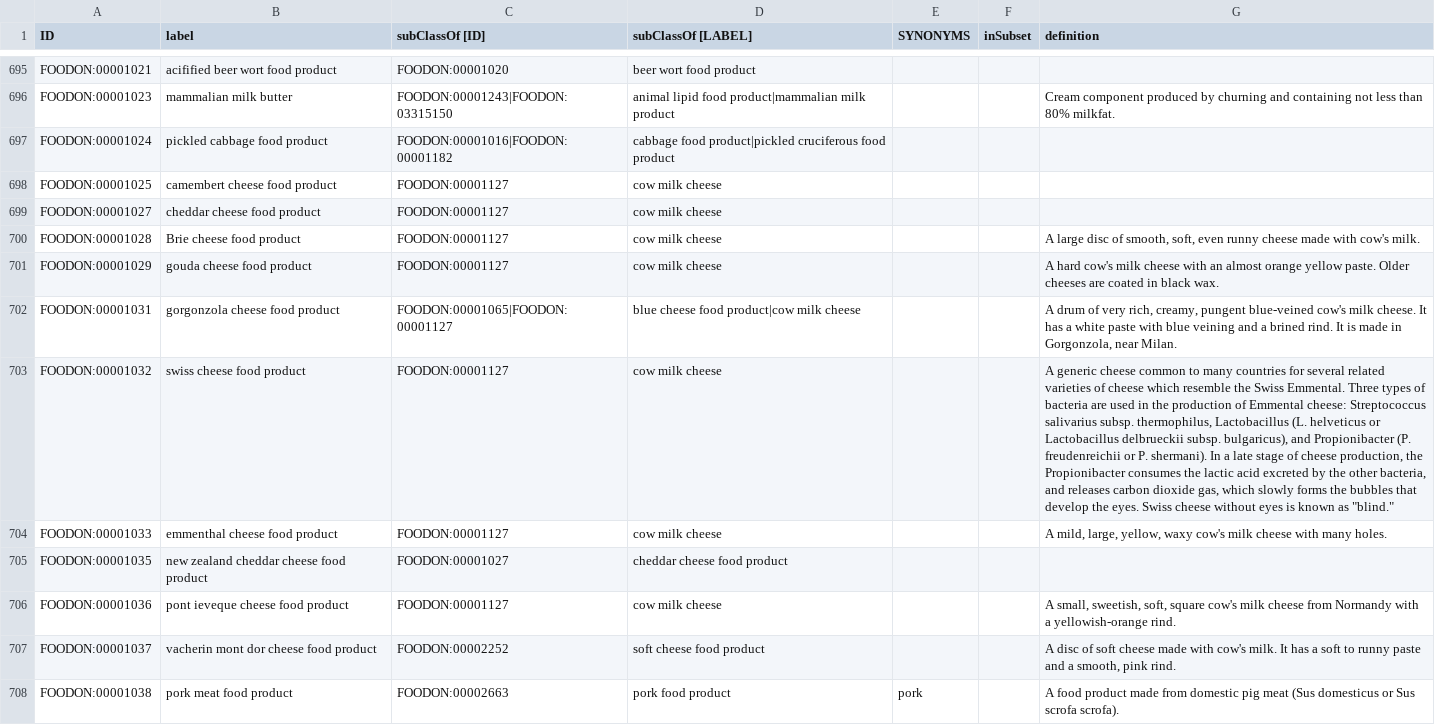
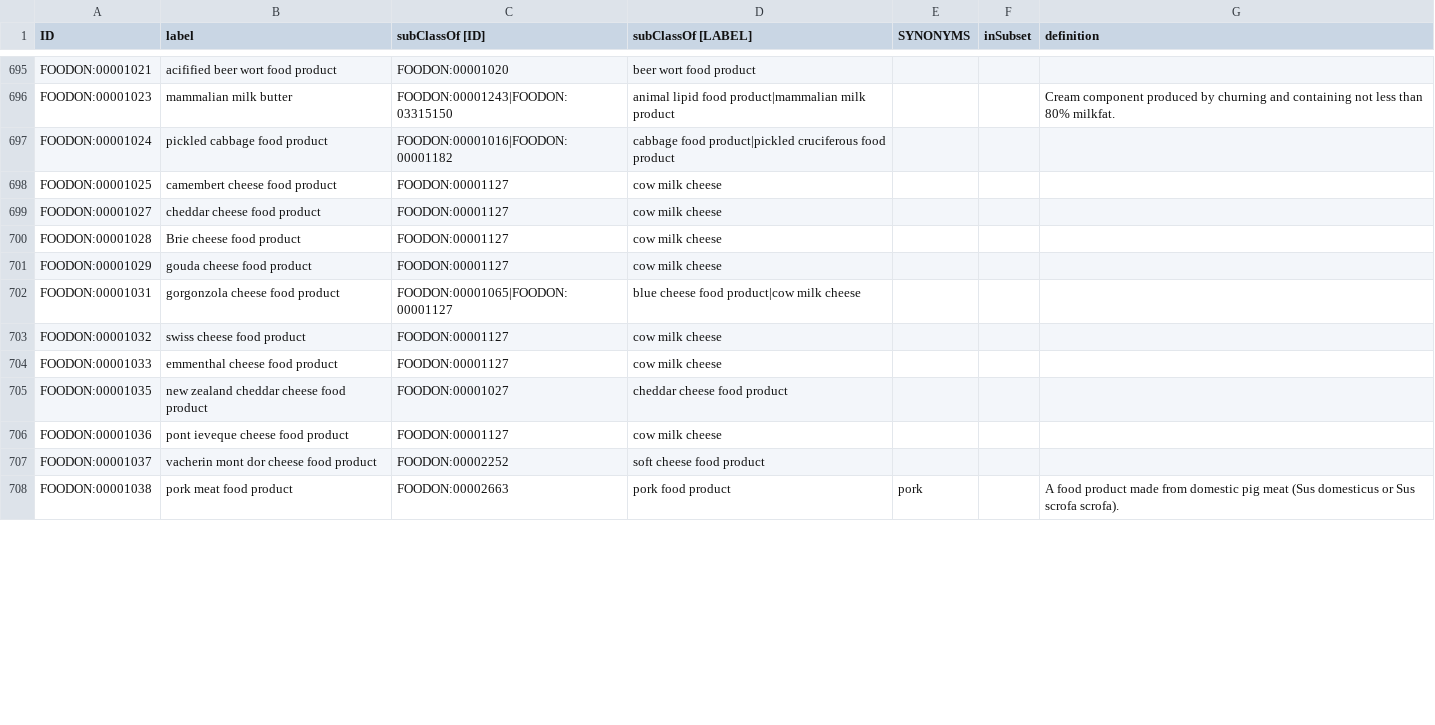
Before and after one commit to EnvironmentOntology/envo, a TSV file: src/envo/subsets/material-hierarchy.tsv, drawn as a sheet; only a part is shown, gaps mark what is left out; the diff covers the shown part only; the diff names each change by its address in the sheet, - before the commit and + after, or states it on an @@ line.

```diff
--- a/src/envo/subsets/material-hierarchy.tsv
+++ b/src/envo/subsets/material-hierarchy.tsv
-G700 (definition): A large disc of smooth, soft, even runny cheese made with cow's milk.
+G700 (definition): (empty)
-G701 (definition): A hard cow's milk cheese with an almost orange yellow paste. Older cheeses are coated in black wax.
+G701 (definition): (empty)
-G702 (definition): A drum of very rich, creamy, pungent blue-veined cow's milk cheese. It has a white paste with blue veining and a brined rind. It is made in Gorgonzola, near Milan.
+G702 (definition): (empty)
-G703 (definition): A generic cheese common to many countries for several related varieties of cheese which resemble the Swiss Emmental. Three types of bacteria are used in the production of Emmental cheese: Streptococcus salivarius subsp. thermophilus, Lactobacillus (L. helveticus or Lactobacillus delbrueckii subsp. bulgaricus), and Propionibacter (P. freudenreichii or P. shermani). In a late stage of cheese production, the Propionibacter consumes the lactic acid excreted by the other bacteria, and releases carbon dioxide gas, which slowly forms the bubbles that develop the eyes. Swiss cheese without eyes is known as "blind."
+G703 (definition): (empty)
-G704 (definition): A mild, large, yellow, waxy cow's milk cheese with many holes.
+G704 (definition): (empty)
-G706 (definition): A small, sweetish, soft, square cow's milk cheese from Normandy with a yellowish-orange rind.
+G706 (definition): (empty)
-G707 (definition): A disc of soft cheese made with cow's milk. It has a soft to runny paste and a smooth, pink rind.
+G707 (definition): (empty)
```
Also changed, not shown: 30 edited cells elsewhere in this file, src/envo/reports/envo-base-robot-report.tsv, src/envo/reports/envo-subsetTable.tsv, 54 other files.
